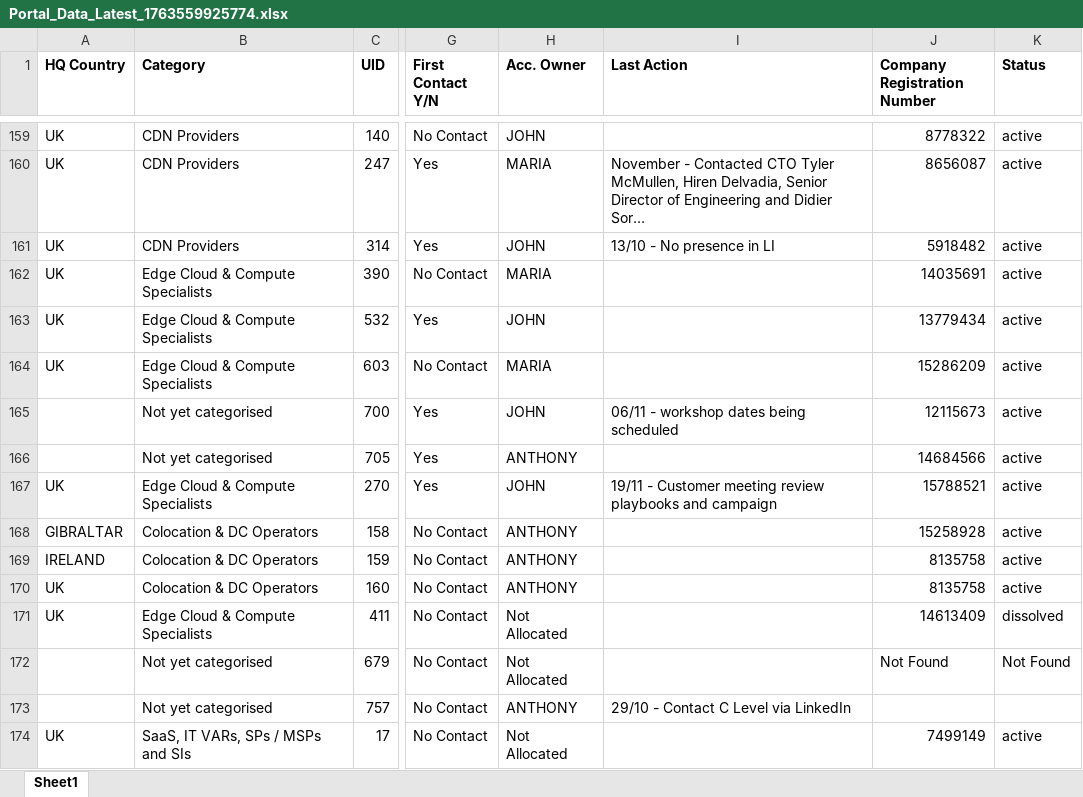
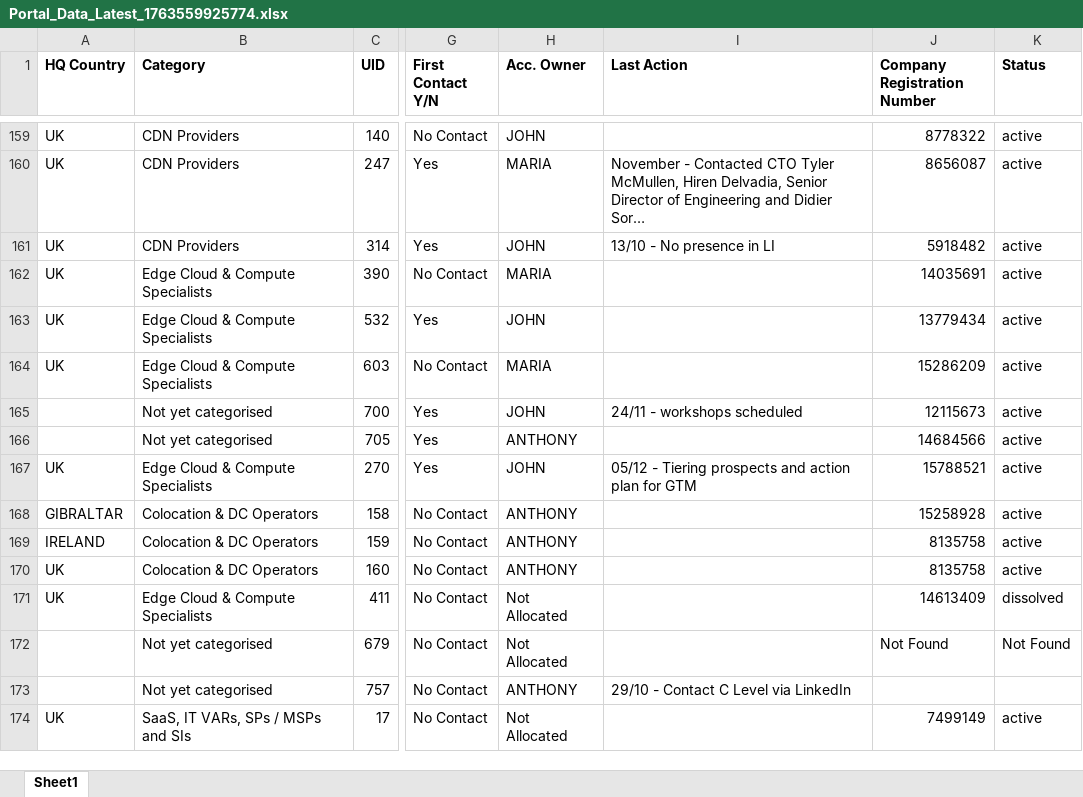
Before and after one commit to jcmariani1199-dot/NokiaPortal-Secure-V4, an Excel workbook: attached_assets/Portal_Data_Latest_1763559925774.xlsx, sheet Sheet1, drawn as a sheet; only a part is shown, gaps mark what is left out; long unchanged cells end in …; values as stored, in another font and other column widths than the file's, no borders; the diff covers the shown part only; the diff names each change by its address in the sheet, - before the commit and + after, or states it on an @@ line.

```diff
--- a/attached_assets/Portal_Data_Latest_1763559925774.xlsx (sheet Sheet1)
+++ b/attached_assets/Portal_Data_Latest_1763559925774.xlsx (sheet Sheet1)
-I165 (Last Action): 06/11 - workshop dates being scheduled
+I165 (Last Action): 24/11 - workshops scheduled
-I167 (Last Action): 19/11 - Customer meeting review playbooks and campaign
+I167 (Last Action): 05/12 - Tiering prospects and action plan for GTM
```
Also changed, not shown: 23 edited cells and cell formats elsewhere in this sheet.
